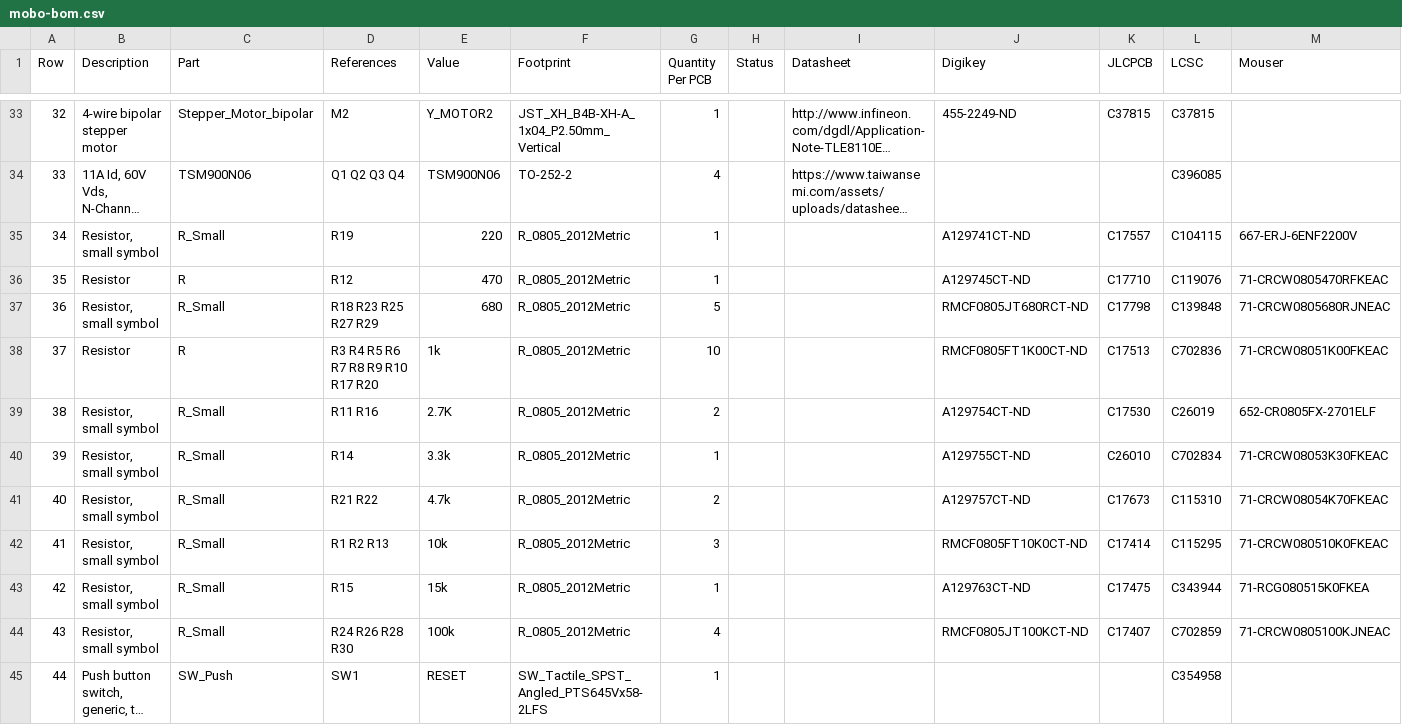
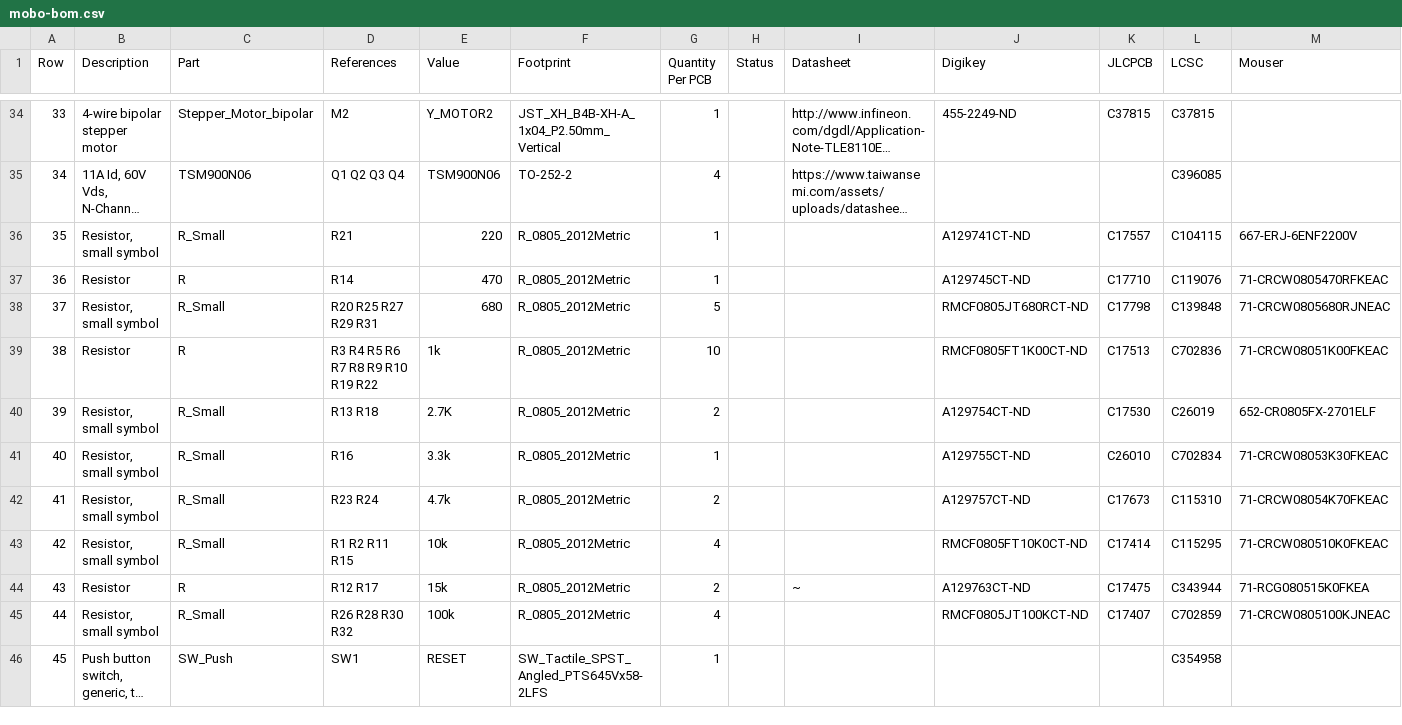
Before and after one commit to opulo-inc/lumenpnp, a CSV file: pnp/pcb/mobo/export/mobo-bom.csv, drawn as a sheet; only a part is shown, gaps mark what is left out; long unchanged cells end in …; addresses are those after the commit; the diff covers the shown part only; the diff names each change by its address in the sheet, - before the commit and + after, or states it on an @@ line.

```diff
--- a/pnp/pcb/mobo/export/mobo-bom.csv
+++ b/pnp/pcb/mobo/export/mobo-bom.csv
@@ column A (Row) renumbered from row 20 down @@
-D36 (References): R19
+D36 (References): R21
-D37 (References): R12
+D37 (References): R14
-D38 (References): R18 R23 R25 R27 R29
+D38 (References): R20 R25 R27 R29 R31
-D39 (References): R3 R4 R5 R6 R7 R8 R9 R10 R17 R20
+D39 (References): R3 R4 R5 R6 R7 R8 R9 R10 R19 R22
-D40 (References): R11 R16
+D40 (References): R13 R18
-D41 (References): R14
+D41 (References): R16
-D42 (References): R21 R22
+D42 (References): R23 R24
-D43 (References): R1 R2 R13
+D43 (References): R1 R2 R11 R15
-G43 (Quantity Per PCB): 3
+G43 (Quantity Per PCB): 4
-B44 (Description): Resistor, small symbol
+B44 (Description): Resistor
-C44 (Part): R_Small
+C44 (Part): R
-D44 (References): R15
+D44 (References): R12 R17
-G44 (Quantity Per PCB): 1
+G44 (Quantity Per PCB): 2
-I44 (Datasheet): (empty)
+I44 (Datasheet): ~
-D45 (References): R24 R26 R28 R30
+D45 (References): R26 R28 R30 R32
```
Also changed, not shown: 2 added rows and 15 edited cells elsewhere in this file, pnp/pcb/mobo/export/gerbers/mobo-top_pos.csv, pnp/pcb/mobo/export/mobo.csv, 38 other files.
